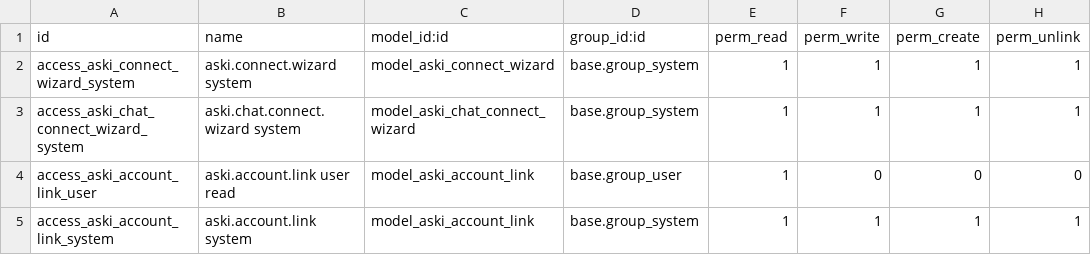
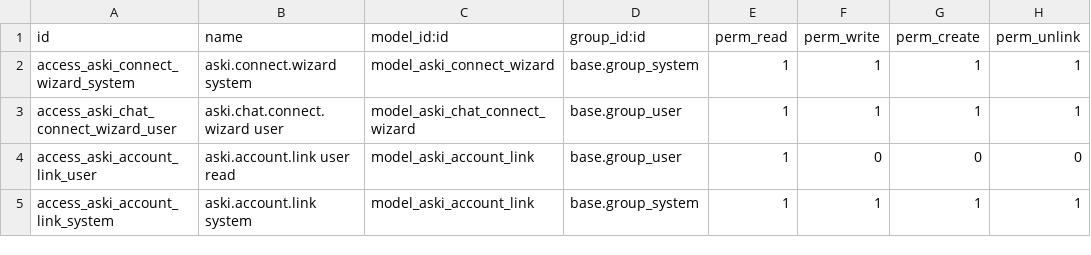
Before and after one commit to jhonrojas-dev/aski-module, a CSV file: aski_connector/security/ir.model.access.csv, drawn as a sheet.

Commit message:
feat(aski_connector): modo de conexion configurable (compartida / solo admin / por usuario)
El chat embebido era global: todos usaban la conexion del admin (sudo). Ahora el
admin elige en Chat Settings como autentica (campo access_mode en el registro
global):

- shared_group: los miembros del grupo "Use the Aski chat" usan la conexion del
  admin (sus datos/permisos/creditos). Comportamiento actual (default).
- shared_admin: solo los administradores (base.group_system) la usan.
- per_user: cualquier usuario interno conecta su PROPIA cuenta Aski; el RPC entra
  a Odoo como el (su api_key) -> solo sus permisos, y gasta su propia billetera.

Cambios: user_id (nullable; global=False, por-usuario=el usuario) + access_mode en
aski.account.link; helpers _get_global/_get_user_link/_current_mode/_active_link;
guards y get_status mode-aware (allowed/mode/can_connect/connected); action_connect
del wizard elige destino segun modo (global solo-admin vs link del usuario);
ir.model.access amplia el wizard a base.group_user; menu_aski_chat a base.group_user
(la burbuja systray sigue precisa via can_use_chat); estados del widget por modo.
Sin cambios en el backend de Aski. Verificado en Odoo 19 (matriz de acceso por modo).

```diff
--- a/aski_connector/security/ir.model.access.csv
+++ b/aski_connector/security/ir.model.access.csv
@@ -2,3 +2,3 @@ id,name,model_id:id,group_id:id,perm_read,perm_write,perm_create,perm_unlink
 access_aski_connect_wizard_system,aski.connect.wizard system,model_aski_connect_wizard,base.group_system,1,1,1,1
-access_aski_chat_connect_wizard_system,aski.chat.connect.wizard system,model_aski_chat_connect_wizard,base.group_system,1,1,1,1
+access_aski_chat_connect_wizard_user,aski.chat.connect.wizard user,model_aski_chat_connect_wizard,base.group_user,1,1,1,1
 access_aski_account_link_user,aski.account.link user read,model_aski_account_link,base.group_user,1,0,0,0
```
Also changed, not shown: 6 other files.
